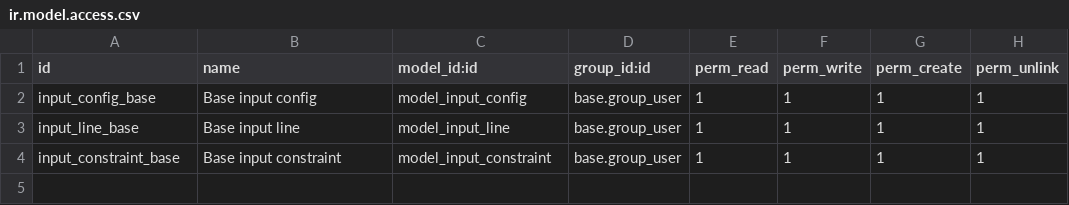
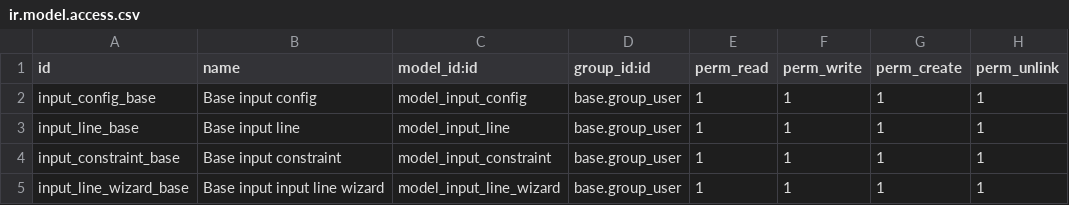
Before and after one commit to akretion/manufacture, a CSV file: mrp_bom_configurable/security/ir.model.access.csv, drawn as a sheet.

Commit message:
ADD base wizard to module

```diff
--- a/mrp_bom_configurable/security/ir.model.access.csv
+++ b/mrp_bom_configurable/security/ir.model.access.csv
@@ -4 +4,2 @@ input_line_base,Base input line,model_input_line,base.group_user,1,1,1,1
 input_constraint_base,Base input constraint,model_input_constraint,base.group_user,1,1,1,1
+input_line_wizard_base,Base input input line wizard,model_input_line_wizard,base.group_user,1,1,1,1
```
Also changed, not shown: 10 other files.
